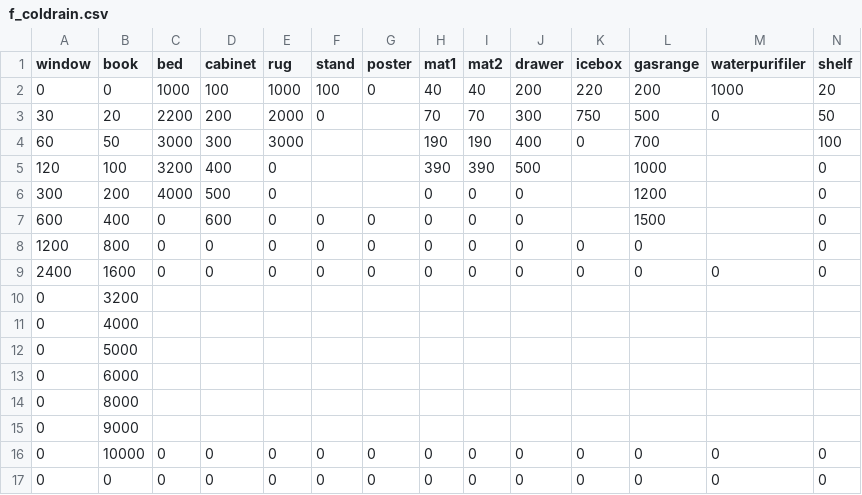
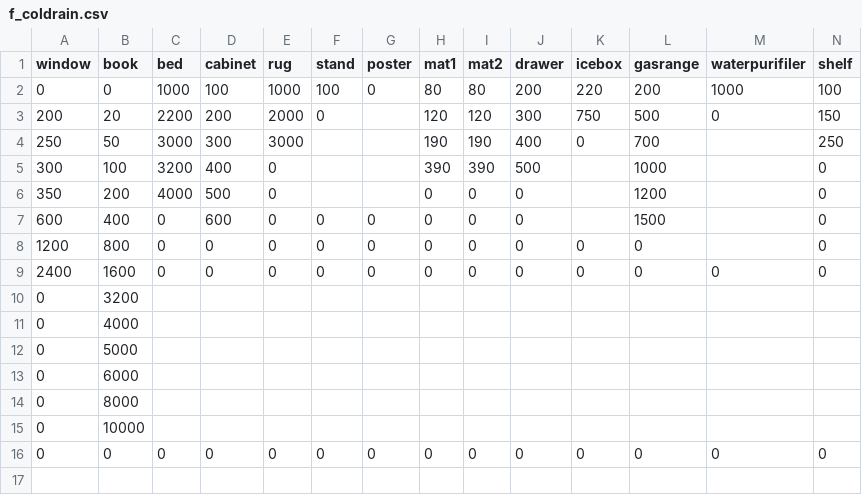
Before and after one commit to catdoglove/rainroom2, a CSV file: Resources/Price/f_coldrain.csv, drawn as a sheet; only a part is shown; rows hold the shown columns only; the diff names each change by its address in the sheet, - before the commit and + after, or states it on an @@ line.

```diff
--- a/Resources/Price/f_coldrain.csv
+++ b/Resources/Price/f_coldrain.csv
-H2 (mat1): 40
+H2 (mat1): 80
-I2 (mat2): 40
+I2 (mat2): 80
-N2 (shelf): 20
+N2 (shelf): 100
-A3 (window): 30
+A3 (window): 200
-H3 (mat1): 70
+H3 (mat1): 120
-I3 (mat2): 70
+I3 (mat2): 120
-N3 (shelf): 50
+N3 (shelf): 150
-A4 (window): 60
+A4 (window): 250
-N4 (shelf): 100
+N4 (shelf): 250
-A5 (window): 120
+A5 (window): 300
-A6 (window): 300
+A6 (window): 350
-B15 (book): 9000
+B15 (book): 10000
-row 16: 0 | 10000 | 0 | 0 | 0 | 0 | 0 | 0 | 0 | 0 | 0 | 0 | 0 | 0
```
Also changed, not shown: Resources/Price/f_hotrain.csv, 4 other files.
